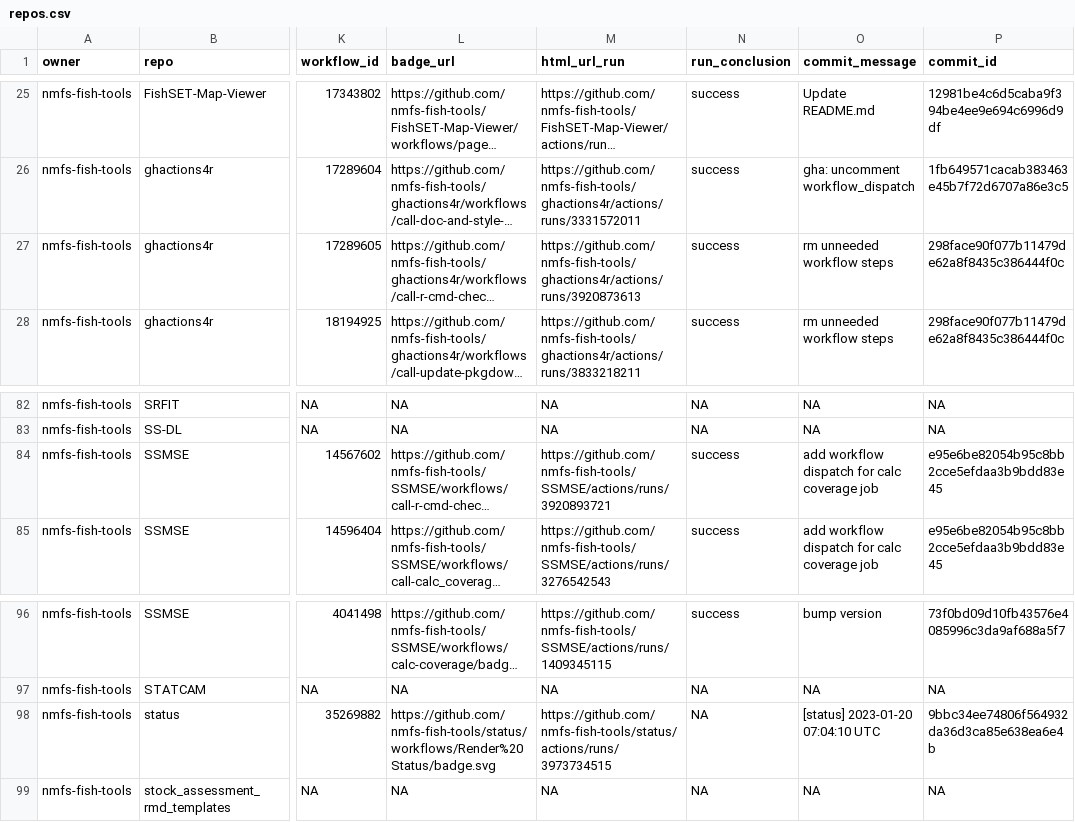
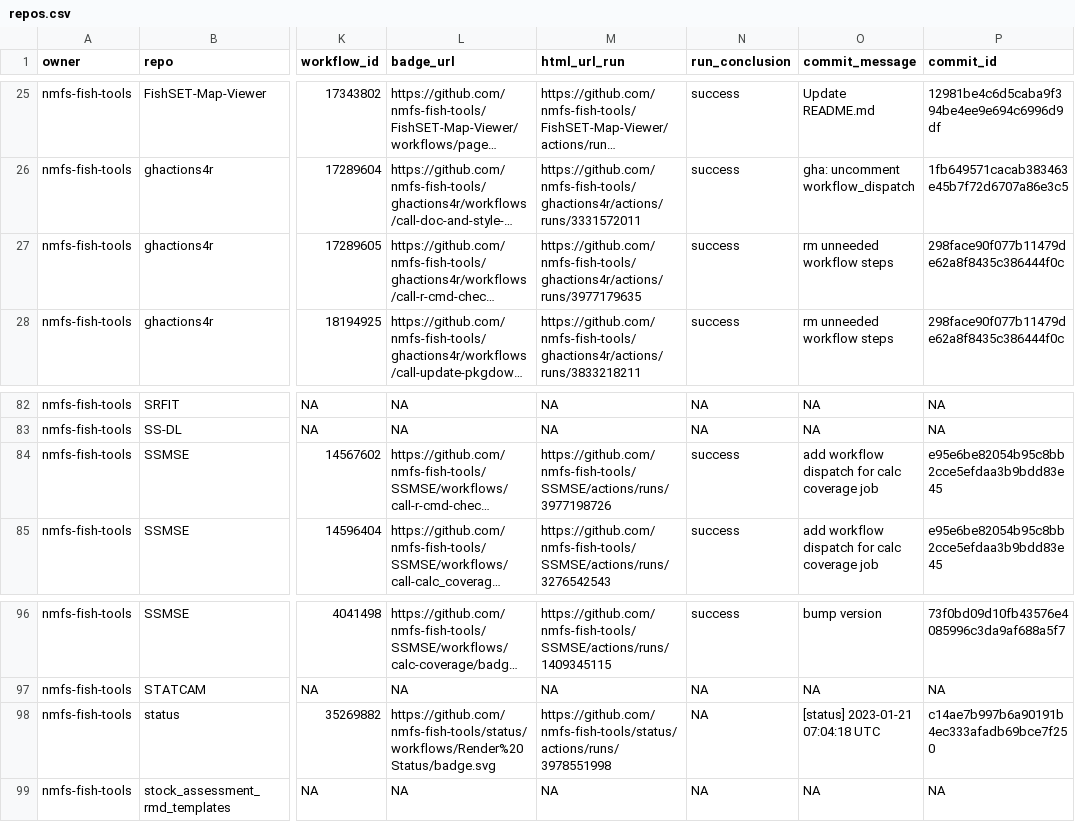
Before and after one commit to nmfs-ost/FIT-status, a CSV file: repos.csv, drawn as a sheet; only a part is shown, gaps mark what is left out; long unchanged cells end in …; the diff names each change by its address in the sheet, - before the commit and + after, or states it on an @@ line.

```diff
--- a/repos.csv
+++ b/repos.csv
-M27 (html_url_run): https://github.com/nmfs-fish-tools/ghactions4r/actions/runs/3920873613
+M27 (html_url_run): https://github.com/nmfs-fish-tools/ghactions4r/actions/runs/3977179635
-M84 (html_url_run): https://github.com/nmfs-fish-tools/SSMSE/actions/runs/3920893721
+M84 (html_url_run): https://github.com/nmfs-fish-tools/SSMSE/actions/runs/3977198726
-M98 (html_url_run): https://github.com/nmfs-fish-tools/status/actions/runs/3973734515
+M98 (html_url_run): https://github.com/nmfs-fish-tools/status/actions/runs/3978551998
-O98 (commit_message): [status] 2023-01-20 07:04:10 UTC
+O98 (commit_message): [status] 2023-01-21 07:04:18 UTC
-P98 (commit_id): 9bbc34ee74806f564932da36d3ca85e638ea6e4b
+P98 (commit_id): c14ae7b997b6a90191b4ec333afadb69bce7f250
```
Also changed, not shown: 1 other file.
